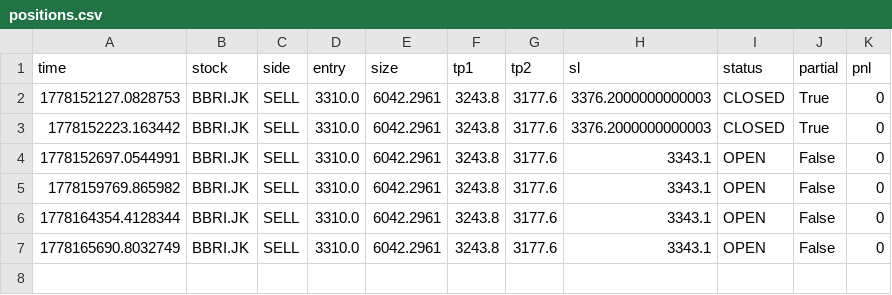
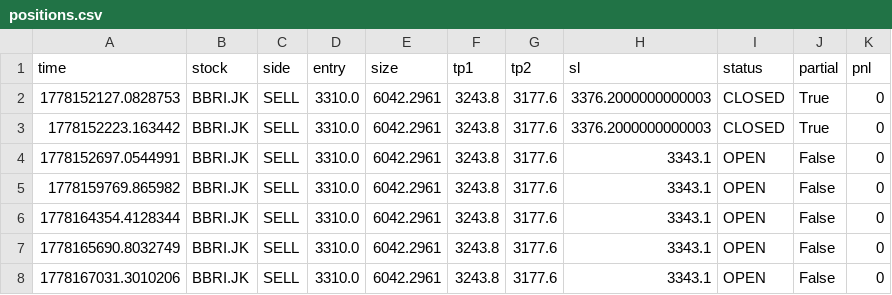
Before and after one commit to OpikN/stock-scanner-ai, a CSV file: data/positions.csv, drawn as a sheet.

```diff
--- a/data/positions.csv
+++ b/data/positions.csv
@@ -7 +7,2 @@ time,stock,side,entry,size,tp1,tp2,sl,status,partial,pnl
 1778165690.8032749,BBRI.JK,SELL,3310.0,6042.2961,3243.8,3177.6,3343.1,OPEN,False,0
+1778167031.3010206,BBRI.JK,SELL,3310.0,6042.2961,3243.8,3177.6,3343.1,OPEN,False,0
```
